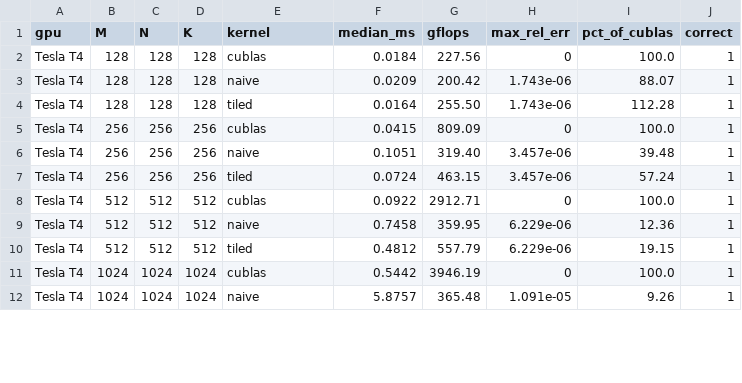
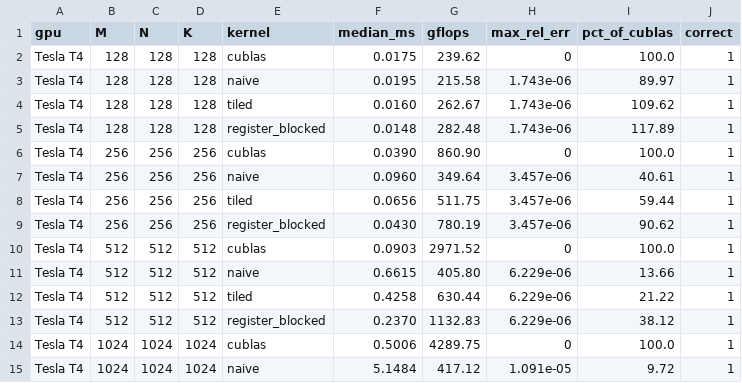
Before and after one commit to sandhiya-1234/matrixforge, a CSV file: results/benchmark.csv, drawn as a sheet; only a part is shown; the diff covers the shown part only.

Commit message:
Add register-blocked CUDA matrix multiplication

```diff
--- a/results/benchmark.csv
+++ b/results/benchmark.csv
@@ -1,12 +1,15 @@
 gpu,M,N,K,kernel,median_ms,gflops,max_rel_err,pct_of_cublas,correct
-"Tesla T4",128,128,128,cublas,0.0184,227.56,0,100.0,1
-"Tesla T4",128,128,128,naive,0.0209,200.42,1.743e-06,88.07,1
-"Tesla T4",128,128,128,tiled,0.0164,255.50,1.743e-06,112.28,1
-"Tesla T4",256,256,256,cublas,0.0415,809.09,0,100.0,1
-"Tesla T4",256,256,256,naive,0.1051,319.40,3.457e-06,39.48,1
-"Tesla T4",256,256,256,tiled,0.0724,463.15,3.457e-06,57.24,1
-"Tesla T4",512,512,512,cublas,0.0922,2912.71,0,100.0,1
-"Tesla T4",512,512,512,naive,0.7458,359.95,6.229e-06,12.36,1
-"Tesla T4",512,512,512,tiled,0.4812,557.79,6.229e-06,19.15,1
-"Tesla T4",1024,1024,1024,cublas,0.5442,3946.19,0,100.0,1
-"Tesla T4",1024,1024,1024,naive,5.8757,365.48,1.091e-05,9.26,1
+"Tesla T4",128,128,128,cublas,0.0175,239.62,0,100.0,1
+"Tesla T4",128,128,128,naive,0.0195,215.58,1.743e-06,89.97,1
+"Tesla T4",128,128,128,tiled,0.0160,262.67,1.743e-06,109.62,1
+"Tesla T4",128,128,128,register_blocked,0.0148,282.48,1.743e-06,117.89,1
+"Tesla T4",256,256,256,cublas,0.0390,860.90,0,100.0,1
+"Tesla T4",256,256,256,naive,0.0960,349.64,3.457e-06,40.61,1
+"Tesla T4",256,256,256,tiled,0.0656,511.75,3.457e-06,59.44,1
+"Tesla T4",256,256,256,register_blocked,0.0430,780.19,3.457e-06,90.62,1
+"Tesla T4",512,512,512,cublas,0.0903,2971.52,0,100.0,1
+"Tesla T4",512,512,512,naive,0.6615,405.80,6.229e-06,13.66,1
+"Tesla T4",512,512,512,tiled,0.4258,630.44,6.229e-06,21.22,1
+"Tesla T4",512,512,512,register_blocked,0.2370,1132.83,6.229e-06,38.12,1
+"Tesla T4",1024,1024,1024,cublas,0.5006,4289.75,0,100.0,1
+"Tesla T4",1024,1024,1024,naive,5.1484,417.12,1.091e-05,9.72,1
```
Also changed, not shown: 3 added rows and 19 edited cells elsewhere in this file, 4 other files.
